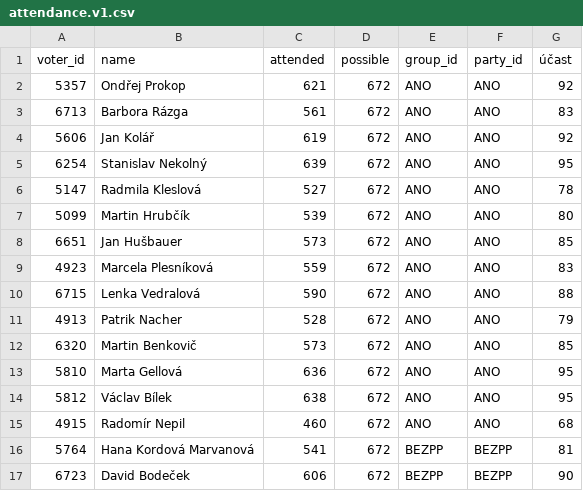
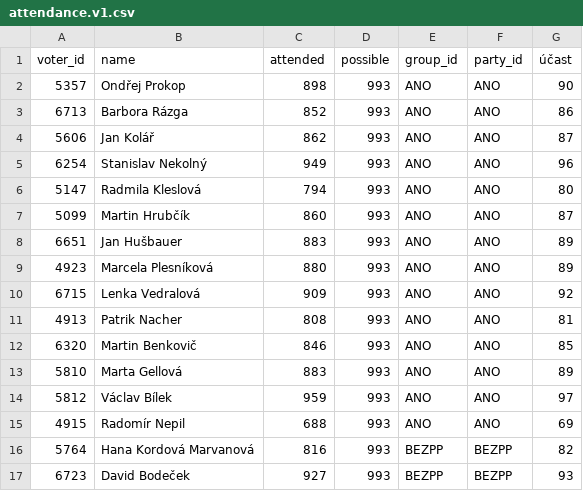
Before and after one commit to michalskop/cz-municipalities-votes-2022-2026, a CSV file: praha/data/attendance.v1.csv, drawn as a sheet; only a part is shown; the diff covers the shown part only.

```diff
--- a/praha/data/attendance.v1.csv
+++ b/praha/data/attendance.v1.csv
@@ -1,17 +1,17 @@
 voter_id,name,attended,possible,group_id,party_id,účast
-5357,Ondřej Prokop,621,672,ANO,ANO,92
-6713,Barbora Rázga,561,672,ANO,ANO,83
-5606,Jan Kolář,619,672,ANO,ANO,92
-6254,Stanislav Nekolný,639,672,ANO,ANO,95
-5147,Radmila Kleslová,527,672,ANO,ANO,78
-5099,Martin Hrubčík,539,672,ANO,ANO,80
-6651,Jan Hušbauer,573,672,ANO,ANO,85
-4923,Marcela Plesníková,559,672,ANO,ANO,83
-6715,Lenka Vedralová,590,672,ANO,ANO,88
-4913,Patrik Nacher,528,672,ANO,ANO,79
-6320,Martin Benkovič,573,672,ANO,ANO,85
-5810,Marta Gellová,636,672,ANO,ANO,95
-5812,Václav Bílek,638,672,ANO,ANO,95
-4915,Radomír Nepil,460,672,ANO,ANO,68
-5764,Hana Kordová Marvanová,541,672,BEZPP,BEZPP,81
-6723,David Bodeček,606,672,BEZPP,BEZPP,90
+5357,Ondřej Prokop,898,993,ANO,ANO,90
+6713,Barbora Rázga,852,993,ANO,ANO,86
+5606,Jan Kolář,862,993,ANO,ANO,87
+6254,Stanislav Nekolný,949,993,ANO,ANO,96
+5147,Radmila Kleslová,794,993,ANO,ANO,80
+5099,Martin Hrubčík,860,993,ANO,ANO,87
+6651,Jan Hušbauer,883,993,ANO,ANO,89
+4923,Marcela Plesníková,880,993,ANO,ANO,89
+6715,Lenka Vedralová,909,993,ANO,ANO,92
+4913,Patrik Nacher,808,993,ANO,ANO,81
+6320,Martin Benkovič,846,993,ANO,ANO,85
+5810,Marta Gellová,883,993,ANO,ANO,89
+5812,Václav Bílek,959,993,ANO,ANO,97
+4915,Radomír Nepil,688,993,ANO,ANO,69
+5764,Hana Kordová Marvanová,816,993,BEZPP,BEZPP,82
+6723,David Bodeček,927,993,BEZPP,BEZPP,93
```
Also changed, not shown: 129 edited cells elsewhere in this file, brno/data/attendance.v1.csv, brno/data/govity.v1.csv, 12 other files.
